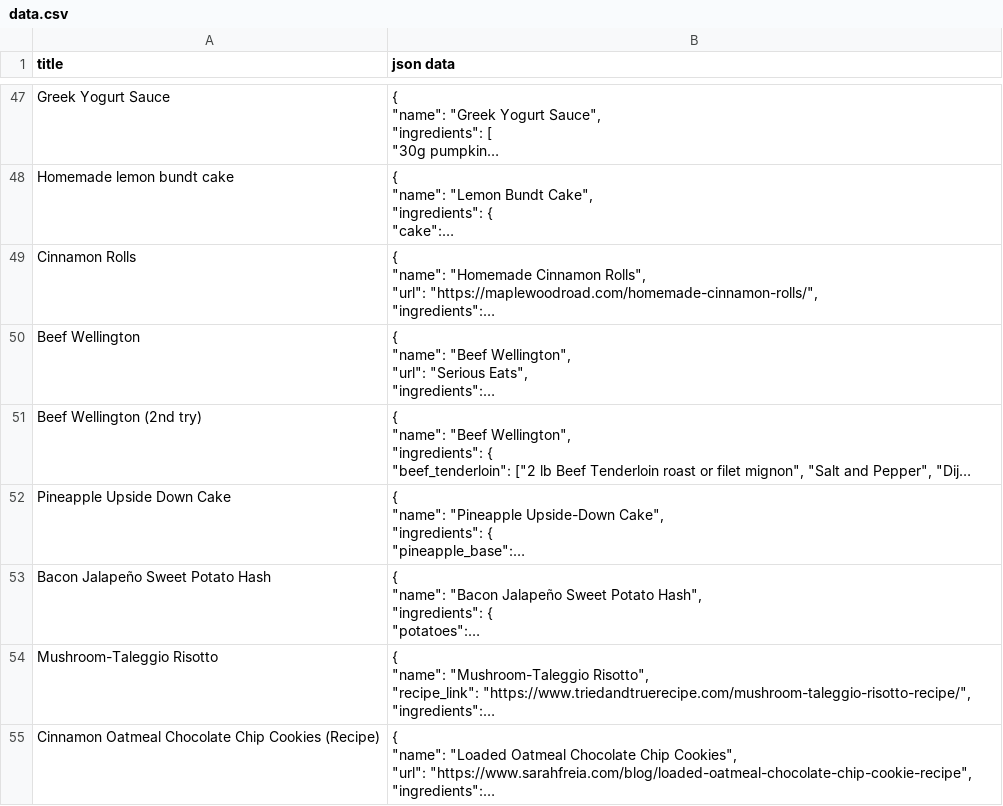
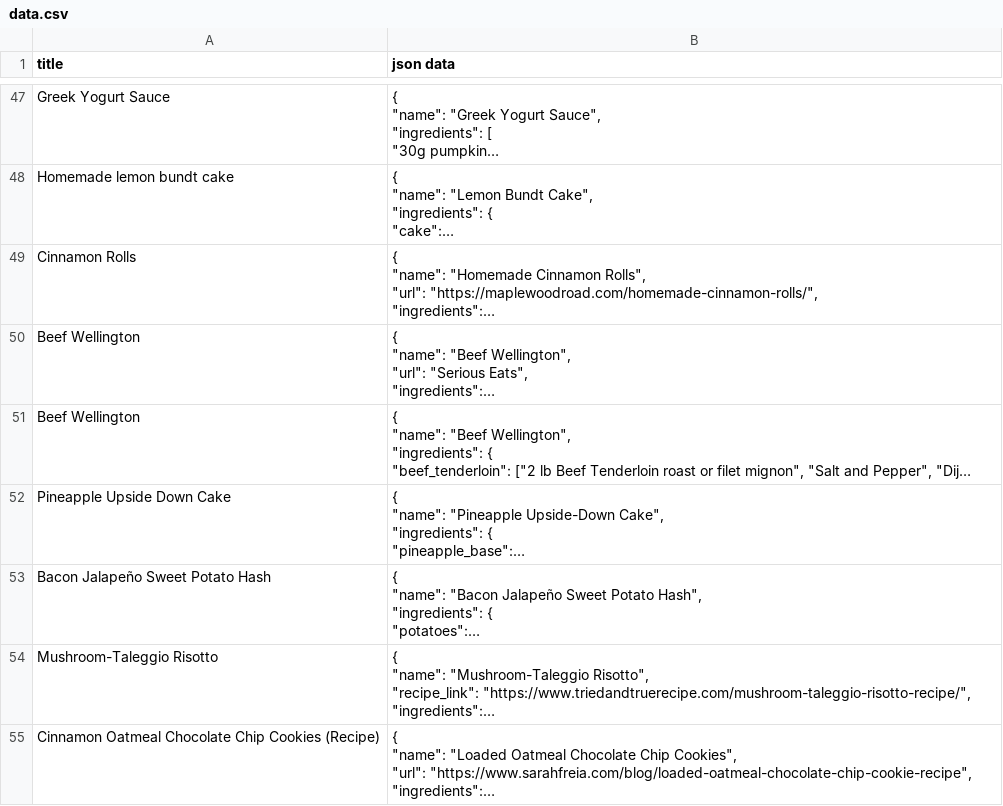
Before and after one commit to kganeshv12/RECIPES-DATASET, a CSV file: data.csv, drawn as a sheet; only a part is shown, gaps mark what is left out; long unchanged cells end in …; the diff names each change by its address in the sheet, - before the commit and + after, or states it on an @@ line.

Commit message:
Update data.csv

```diff
--- a/data.csv
+++ b/data.csv
-A51 (title): Beef Wellington (2nd try)
+A51 (title): Beef Wellington
```
